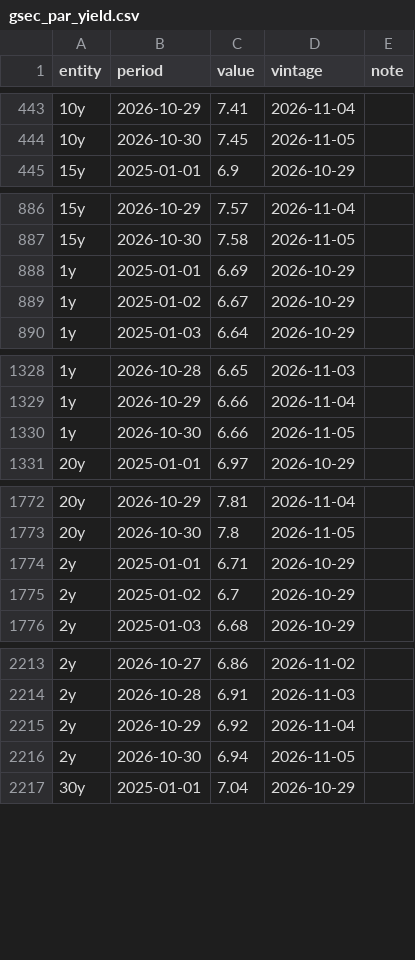
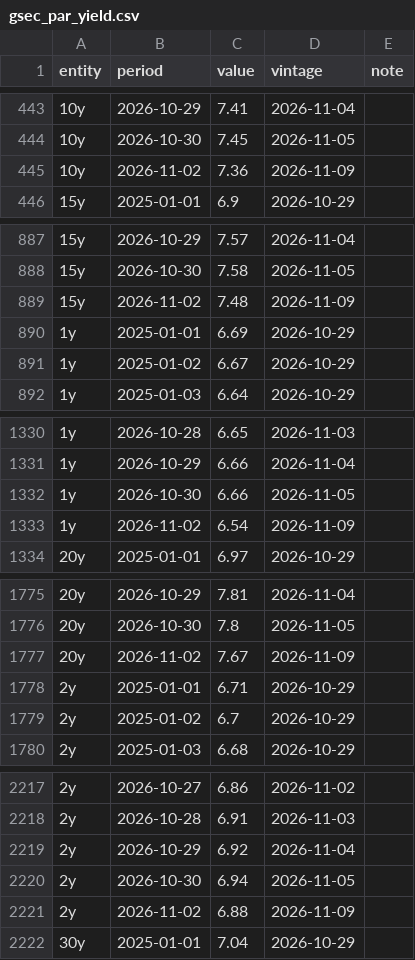
Before and after one commit to indiamacrofinance/indiamacrofinance, a CSV file: data/panels/gsec_par_yield.csv, drawn as a sheet; only a part is shown, gaps mark what is left out; the diff covers the shown part only.

Commit message:
markets: Brent in ₹ 9,165, Brent (US$) 97.36, CRR 3, Dollar index (DXY) 102.14 (+16 more)
- Brent in ₹: 9,165 (2026-11-08)
- Brent (US$): 97.36 (2026-11-08)
- CRR: 3 (2026-11-09)
- Dollar index (DXY): 102.14 (2026-11-08)
- Gold (US$/oz): 4,115 (2026-11-08)
- 10-yr par yield (FBIL): 7.36 (2026-11-02)
- India VIX: 18.43 (2026-11-08)
- MSF rate: 5.75 (2026-11-09)
- Nifty 50: 24,986 (2026-11-08)
- Repo rate: 5.5 (2026-11-09)
- SDF rate: 5.25 (2026-11-09)
- Sensex: 80,999 (2026-11-08)
- SLR: 18 (2026-11-09)
- 91-day T-bill: 5.9 (2026-11-09)
- 10y – repo spread: 1.86 (2026-11-02)
- USD/CNY: 6.67 (2026-11-09)
- USD/IDR: 18,004 (2026-11-08)
- USD/INR (market): 93.89 (2026-11-08)
- USD/KRW: 1,360 (2026-11-09)
- panel gsec_par_yield

```diff
--- a/data/panels/gsec_par_yield.csv
+++ b/data/panels/gsec_par_yield.csv
@@ -444,2 +444,3 @@ entity,period,value,vintage,note
 10y,2026-10-30,7.45,2026-11-05,
+10y,2026-11-02,7.36,2026-11-09,
 15y,2025-01-01,6.9,2026-10-29,
@@ -887,2 +888,3 @@ entity,period,value,vintage,note
 15y,2026-10-30,7.58,2026-11-05,
+15y,2026-11-02,7.48,2026-11-09,
 1y,2025-01-01,6.69,2026-10-29,
@@ -1330,2 +1332,3 @@ entity,period,value,vintage,note
 1y,2026-10-30,6.66,2026-11-05,
+1y,2026-11-02,6.54,2026-11-09,
 20y,2025-01-01,6.97,2026-10-29,
@@ -1773,2 +1776,3 @@ entity,period,value,vintage,note
 20y,2026-10-30,7.8,2026-11-05,
+20y,2026-11-02,7.67,2026-11-09,
 2y,2025-01-01,6.71,2026-10-29,
@@ -2216,2 +2220,3 @@ entity,period,value,vintage,note
 2y,2026-10-30,6.94,2026-11-05,
+2y,2026-11-02,6.88,2026-11-09,
 30y,2025-01-01,7.04,2026-10-29,
```
Also changed, not shown: 7 added rows elsewhere in this file, data/series/brent_inr.csv, data/series/gsec_par_10y.csv, 47 other files.
